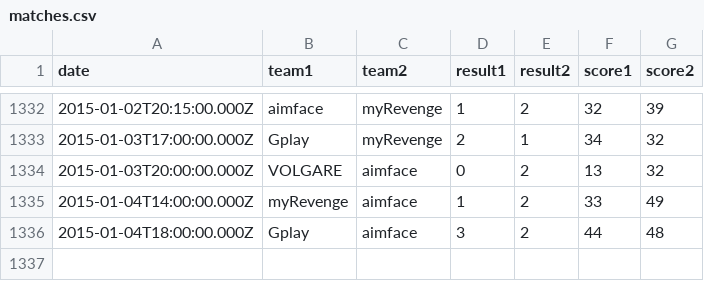
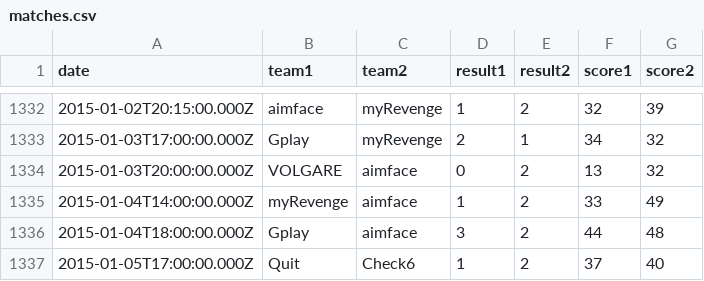
Before and after one commit to kenany/csgo-elo, a CSV file: matches.csv, drawn as a sheet; only a part is shown, gaps mark what is left out.

Commit message:
matches

```diff
--- a/matches.csv
+++ b/matches.csv
@@ -1336 +1336,2 @@ date,team1,team2,result1,result2,score1,score2
 2015-01-04T18:00:00.000Z,Gplay,aimface,3,2,44,48
+2015-01-05T17:00:00.000Z,Quit,Check6,1,2,37,40
```
